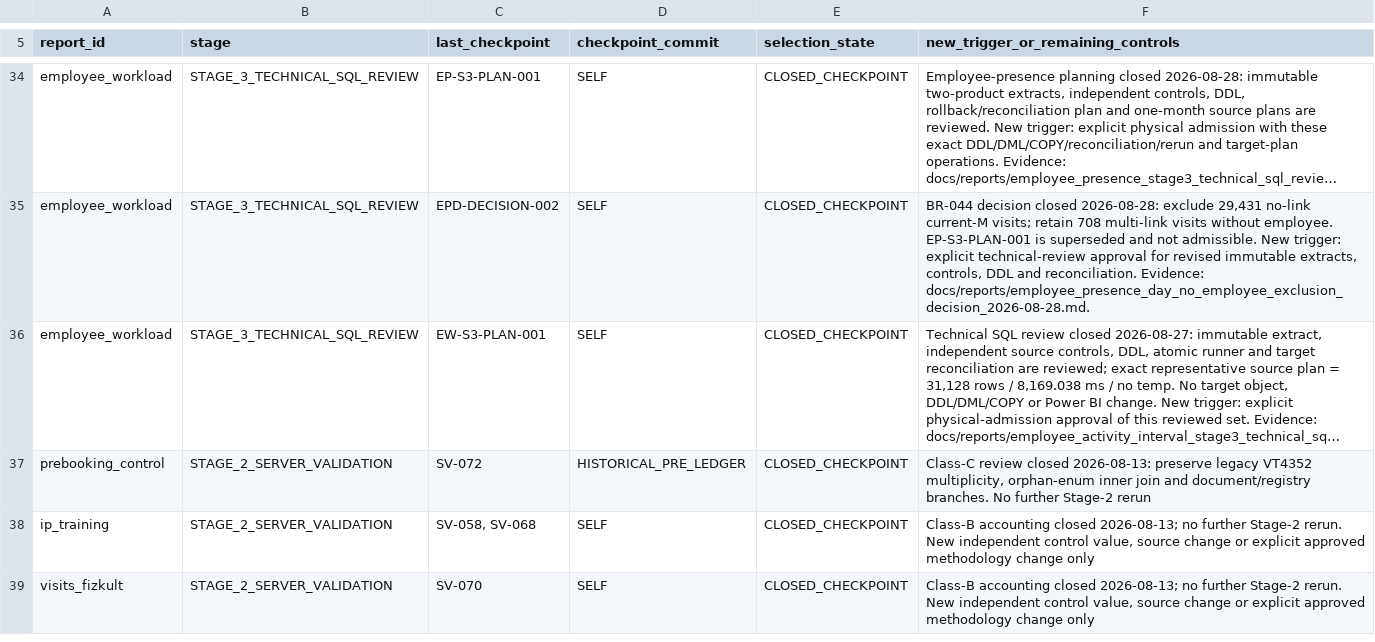
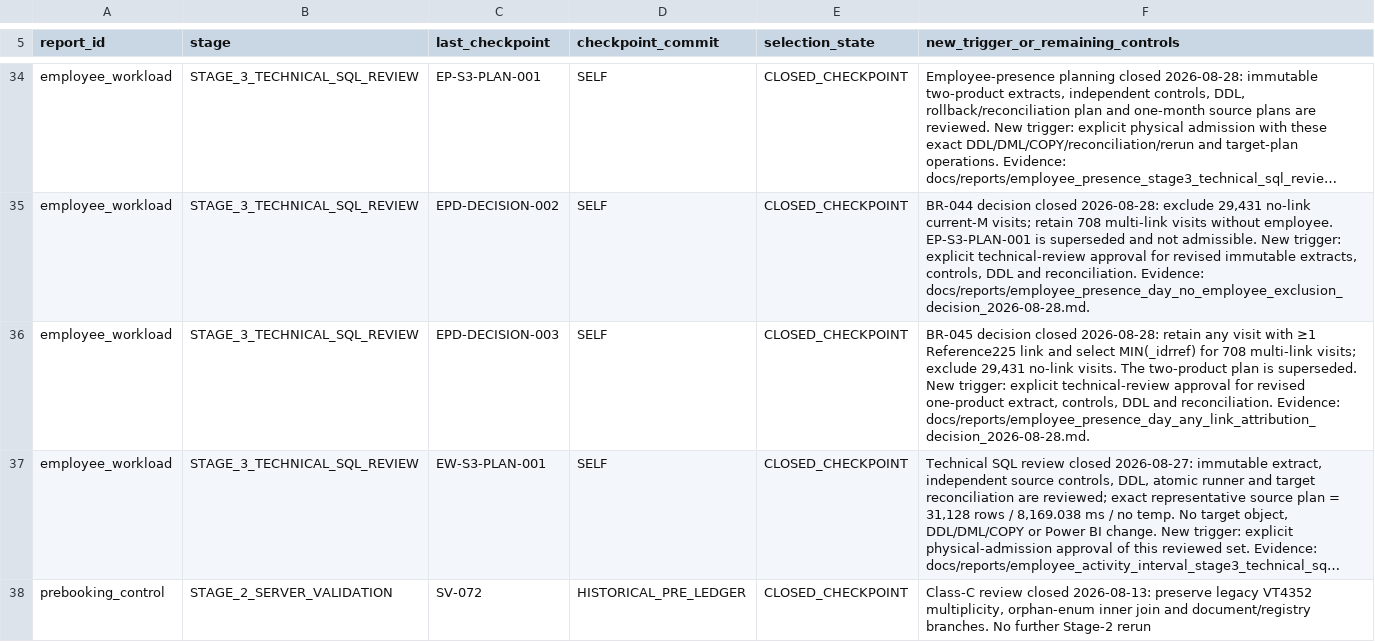
Before and after one commit to ilvkalinin/1c_to_powerBi, a TSV file: .agents/report_checkpoint_ledger.tsv, drawn as a sheet; only a part is shown, gaps mark what is left out; the shorter side is filled out with more unchanged rows; long unchanged cells end in …; the diff names each change by its address in the sheet, - before the commit and + after, or states it on an @@ line.

Commit message:
select deterministic employee presence link

```diff
--- a/.agents/report_checkpoint_ledger.tsv
+++ b/.agents/report_checkpoint_ledger.tsv
+row 36: employee_workload | STAGE_3_TECHNICAL_SQL_REVIEW | EPD-DECISION-003 | SELF | CLOSED_CHECKPOINT | BR-045 decision closed 2026-08-28: retain any visit with ≥1 Reference225 link and select MIN(_idrref) for 708 multi-link visits; exclude 29,431 no-link visits. The two-product plan is superseded. New trigger: explicit technical-review approval for revised one-product extract, controls, DDL and reconciliation. Evidence: docs/reports/employee_presence_day_any_link_attribution_decision_2026-08-28.md.
```
Also changed, not shown: .agents/project_stage_gate.tsv, 7 other files.
